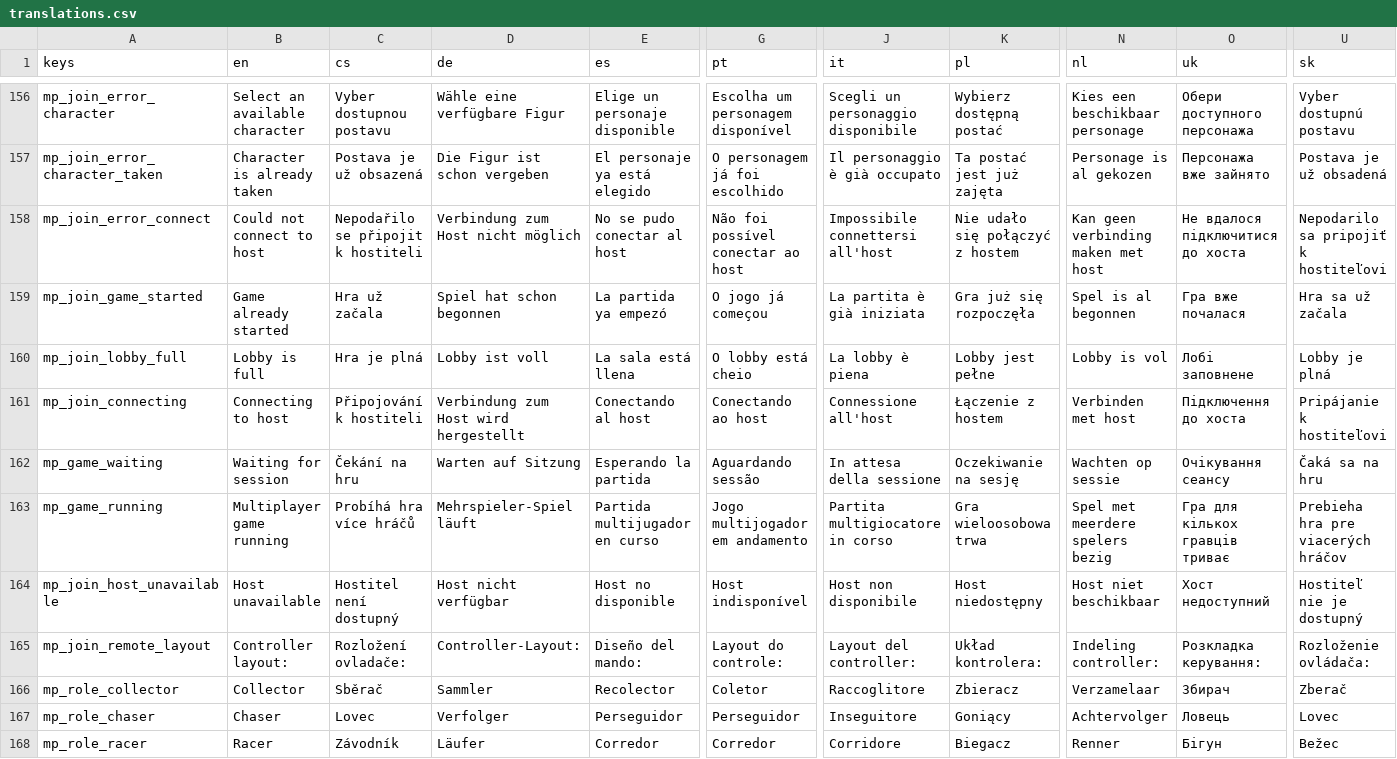
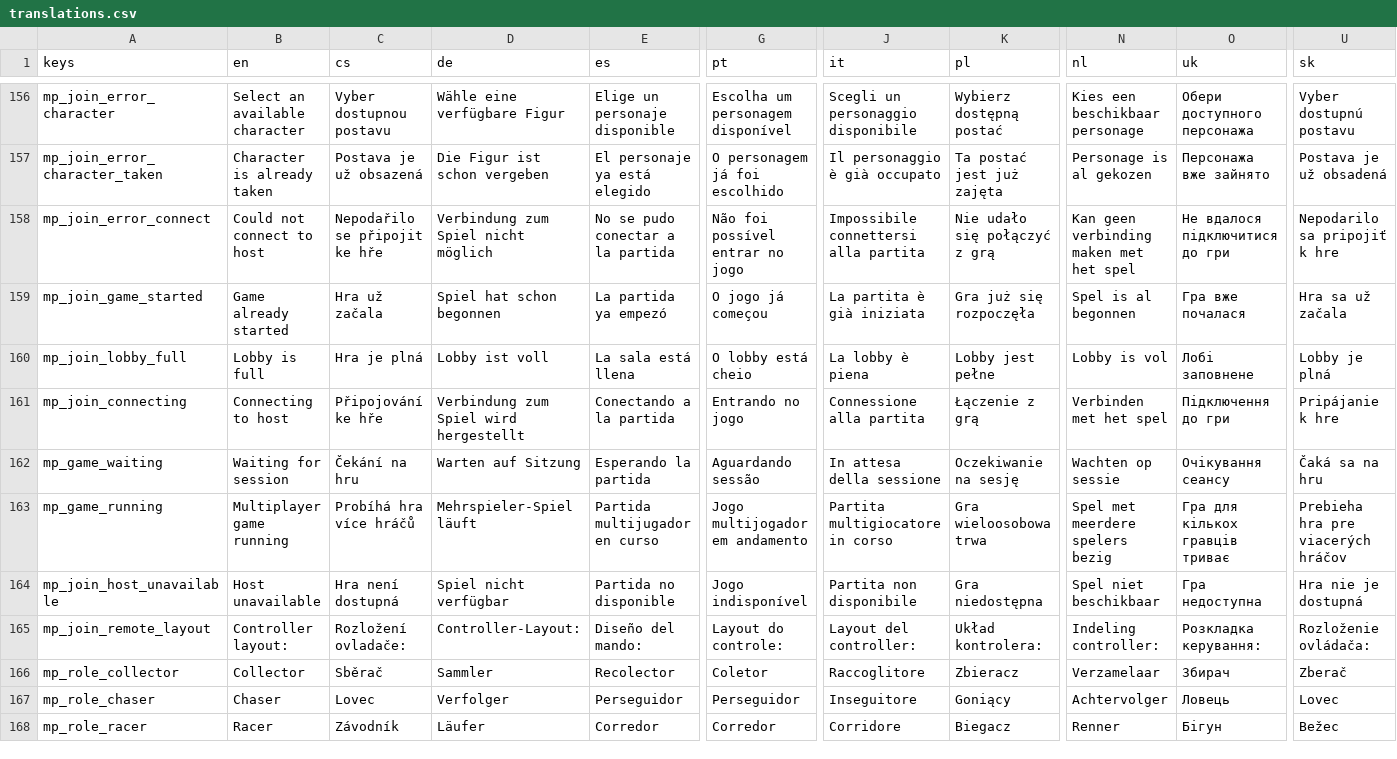
Before and after one commit to hausie007/LearingTVMaze, a CSV file: data/translations.csv, drawn as a sheet; only a part is shown, gaps mark what is left out; the diff covers the shown part only; the diff names each change by its address in the sheet, - before the commit and + after, or states it on an @@ line.

```diff
--- a/data/translations.csv
+++ b/data/translations.csv
-C158 (cs): Nepodařilo se připojit k hostiteli
+C158 (cs): Nepodařilo se připojit ke hře
-D158 (de): Verbindung zum Host nicht möglich
+D158 (de): Verbindung zum Spiel nicht möglich
-E158 (es): No se pudo conectar al host
+E158 (es): No se pudo conectar a la partida
-G158 (pt): Não foi possível conectar ao host
+G158 (pt): Não foi possível entrar no jogo
-J158 (it): Impossibile connettersi all'host
+J158 (it): Impossibile connettersi alla partita
-K158 (pl): Nie udało się połączyć z hostem
+K158 (pl): Nie udało się połączyć z grą
-N158 (nl): Kan geen verbinding maken met host
+N158 (nl): Kan geen verbinding maken met het spel
-O158 (uk): Не вдалося підключитися до хоста
+O158 (uk): Не вдалося підключитися до гри
-U158 (sk): Nepodarilo sa pripojiť k hostiteľovi
+U158 (sk): Nepodarilo sa pripojiť k hre
-C161 (cs): Připojování k hostiteli
+C161 (cs): Připojování ke hře
-D161 (de): Verbindung zum Host wird hergestellt
+D161 (de): Verbindung zum Spiel wird hergestellt
-E161 (es): Conectando al host
+E161 (es): Conectando a la partida
-G161 (pt): Conectando ao host
+G161 (pt): Entrando no jogo
-J161 (it): Connessione all'host
+J161 (it): Connessione alla partita
-K161 (pl): Łączenie z hostem
+K161 (pl): Łączenie z grą
-N161 (nl): Verbinden met host
+N161 (nl): Verbinden met het spel
-O161 (uk): Підключення до хоста
+O161 (uk): Підключення до гри
-U161 (sk): Pripájanie k hostiteľovi
+U161 (sk): Pripájanie k hre
-C164 (cs): Hostitel není dostupný
+C164 (cs): Hra není dostupná
-D164 (de): Host nicht verfügbar
+D164 (de): Spiel nicht verfügbar
-E164 (es): Host no disponible
+E164 (es): Partida no disponible
-G164 (pt): Host indisponível
+G164 (pt): Jogo indisponível
-J164 (it): Host non disponibile
+J164 (it): Partita non disponibile
-K164 (pl): Host niedostępny
+K164 (pl): Gra niedostępna
-N164 (nl): Host niet beschikbaar
+N164 (nl): Spel niet beschikbaar
-O164 (uk): Хост недоступний
+O164 (uk): Гра недоступна
-U164 (sk): Hostiteľ nie je dostupný
+U164 (sk): Hra nie je dostupná
```
Also changed, not shown: 100 edited cells elsewhere in this file, 43 other files.
